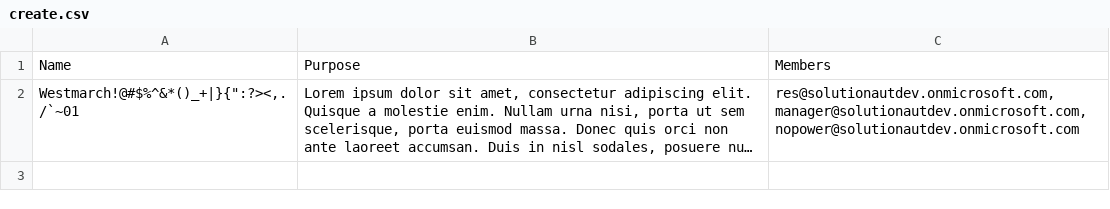
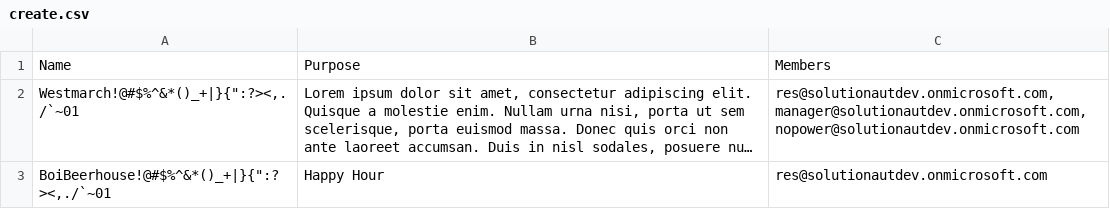
Before and after one commit to ryancastro44/RC-Public-Repository, a CSV file: script/create.csv, drawn as a sheet; long unchanged cells end in …; the diff names each change by its address in the sheet, - before the commit and + after, or states it on an @@ line.

```diff
--- a/script/create.csv
+++ b/script/create.csv
+row 3: BoiBeerhouse!@#$%^&*()_+|}{":?><,./`~01 | Happy Hour | res@solutionautdev.onmicrosoft.com
```
Also changed, not shown: 1 other file.
